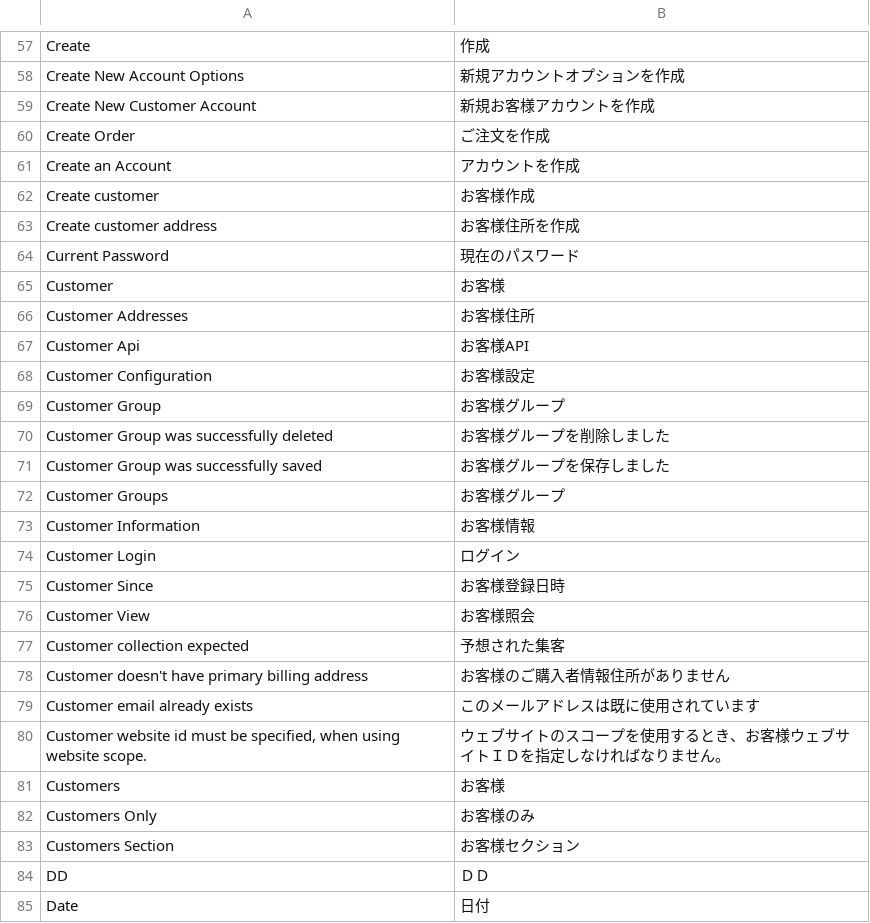
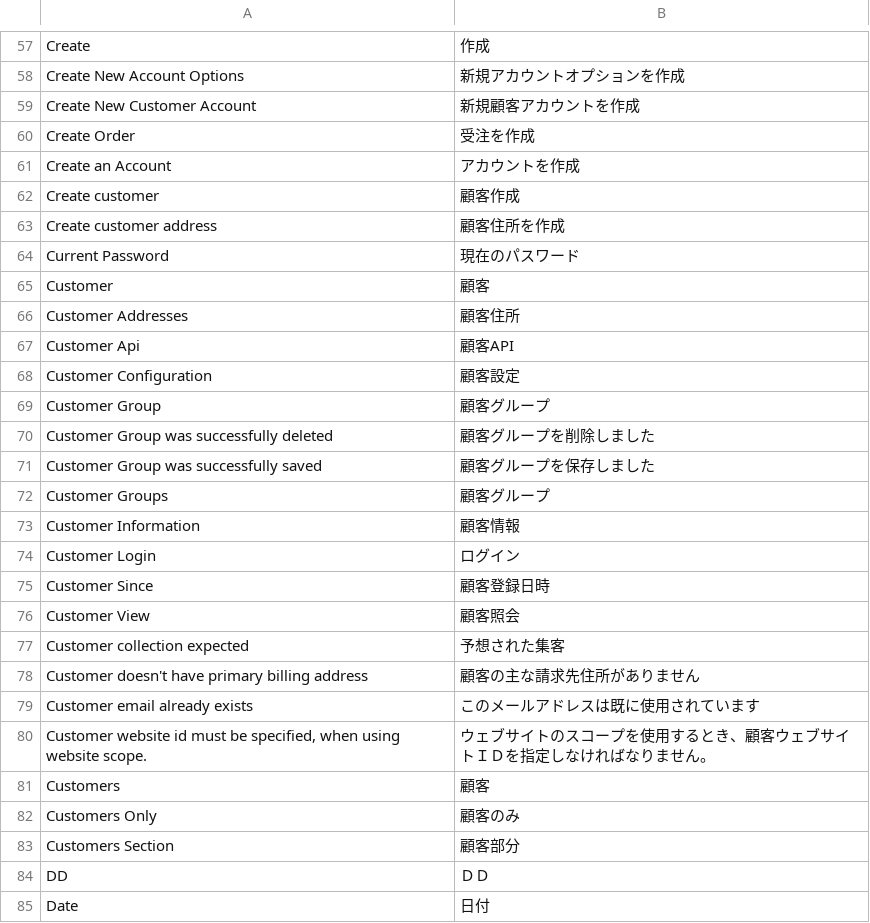
Before and after one commit to HirokazuNishi/Magento-Japanese-Translation, a CSV file: ja_JP/Mage_Customer.csv, drawn as a sheet; only a part is shown, gaps mark what is left out; the diff covers the shown part only.

```diff
--- a/ja_JP/Mage_Customer.csv
+++ b/ja_JP/Mage_Customer.csv
@@ -58,27 +58,27 @@
 "Create New Account Options","新規アカウントオプションを作成"
-"Create New Customer Account","新規お客様アカウントを作成"
-"Create Order","ご注文を作成"
+"Create New Customer Account","新規顧客アカウントを作成"
+"Create Order","受注を作成"
 "Create an Account","アカウントを作成"
-"Create customer","お客様作成"
-"Create customer address","お客様住所を作成"
+"Create customer","顧客作成"
+"Create customer address","顧客住所を作成"
 "Current Password","現在のパスワード"
-"Customer","お客様"
-"Customer Addresses","お客様住所"
-"Customer Api","お客様API"
-"Customer Configuration","お客様設定"
-"Customer Group","お客様グループ"
-"Customer Group was successfully deleted","お客様グループを削除しました"
-"Customer Group was successfully saved","お客様グループを保存しました"
-"Customer Groups","お客様グループ"
-"Customer Information","お客様情報"
+"Customer","顧客"
+"Customer Addresses","顧客住所"
+"Customer Api","顧客API"
+"Customer Configuration","顧客設定"
+"Customer Group","顧客グループ"
+"Customer Group was successfully deleted","顧客グループを削除しました"
+"Customer Group was successfully saved","顧客グループを保存しました"
+"Customer Groups","顧客グループ"
+"Customer Information","顧客情報"
 "Customer Login","ログイン"
-"Customer Since","お客様登録日時"
-"Customer View","お客様照会"
+"Customer Since","顧客登録日時"
+"Customer View","顧客照会"
 "Customer collection expected","予想された集客"
-"Customer doesn't have primary billing address","お客様のご購入者情報住所がありません"
+"Customer doesn't have primary billing address","顧客の主な請求先住所がありません"
 "Customer email already exists","このメールアドレスは既に使用されています"
-"Customer website id must be specified, when using website scope.","ウェブサイトのスコープを使用するとき、お客様ウェブサイトＩＤを指定しなければなりません。"
-"Customers","お客様"
-"Customers Only","お客様のみ"
-"Customers Section","お客様セクション"
+"Customer website id must be specified, when using website scope.","ウェブサイトのスコープを使用するとき、顧客ウェブサイトＩＤを指定しなければなりません。"
+"Customers","顧客"
+"Customers Only","顧客のみ"
+"Customers Section","顧客部分"
 "DD","ＤＤ"
```
Also changed, not shown: 57 edited cells elsewhere in this file, ja_JP/Mage_Adminhtml.csv, ja_JP/Mage_Core.csv, 3 other files.
